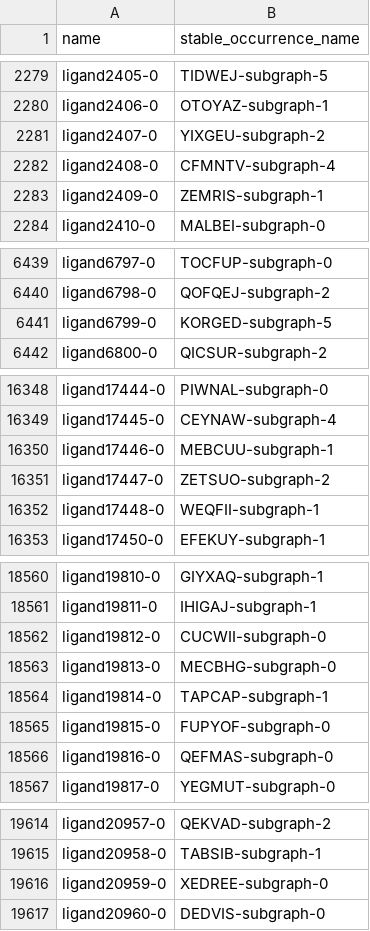
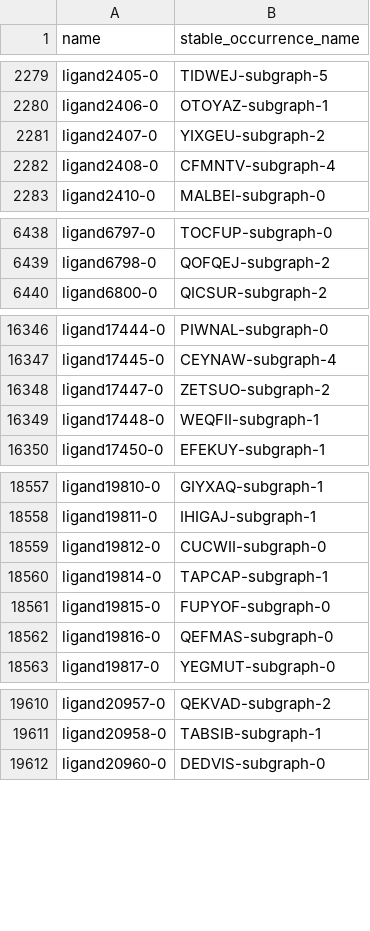
Before and after one commit to hkneiding/tmQMg-L, a CSV file: stable.csv, drawn as a sheet; only a part is shown, gaps mark what is left out; the diff covers the shown part only.

Commit message:
exclude additional ligands due to missing hydrogens

```diff
--- a/stable.csv
+++ b/stable.csv
@@ -2282,3 +2282,2 @@ ligand2407-0;YIXGEU-subgraph-2
 ligand2408-0;CFMNTV-subgraph-4
-ligand2409-0;ZEMRIS-subgraph-1
 ligand2410-0;MALBEI-subgraph-0
@@ -6440,3 +6439,2 @@ ligand6797-0;TOCFUP-subgraph-0
 ligand6798-0;QOFQEJ-subgraph-2
-ligand6799-0;KORGED-subgraph-5
 ligand6800-0;QICSUR-subgraph-2
@@ -16349,3 +16347,2 @@ ligand17444-0;PIWNAL-subgraph-0
 ligand17445-0;CEYNAW-subgraph-4
-ligand17446-0;MEBCUU-subgraph-1
 ligand17447-0;ZETSUO-subgraph-2
@@ -18562,3 +18559,2 @@ ligand19811-0;IHIGAJ-subgraph-1
 ligand19812-0;CUCWII-subgraph-0
-ligand19813-0;MECBHG-subgraph-0
 ligand19814-0;TAPCAP-subgraph-1
@@ -19615,3 +19611,2 @@ ligand20957-0;QEKVAD-subgraph-2
 ligand20958-0;TABSIB-subgraph-1
-ligand20959-0;XEDREE-subgraph-0
 ligand20960-0;DEDVIS-subgraph-0
```
Also changed, not shown: 1 removed row elsewhere in this file, 6 other files.
